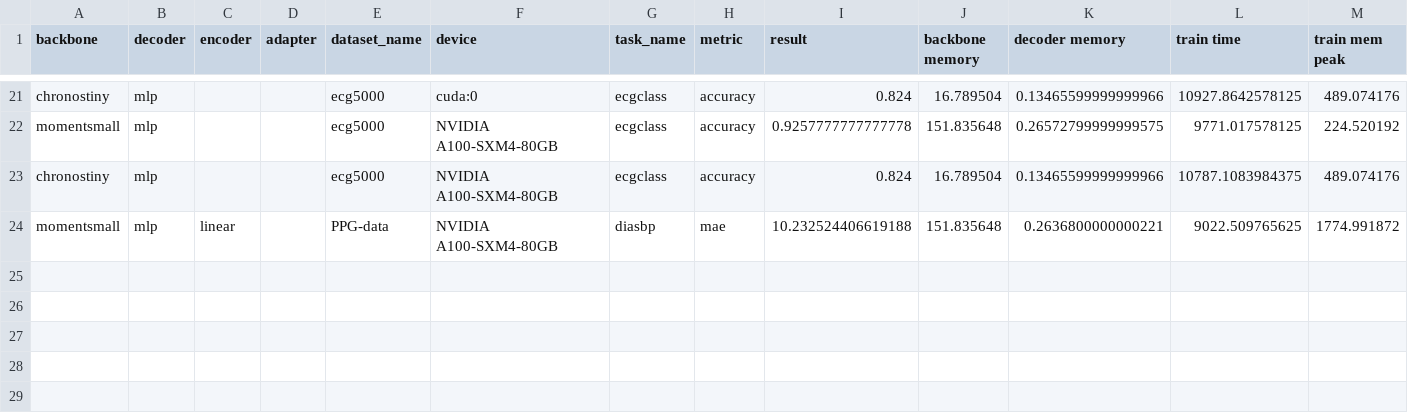
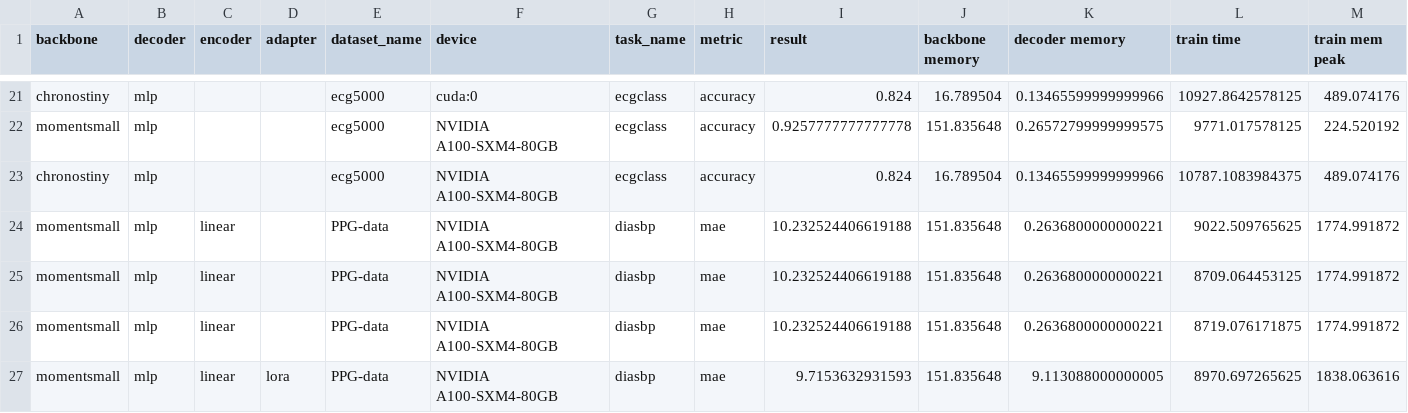
Before and after one commit to umassos/FMTK, a CSV file: experiments/run_all/combined_metrics.csv, drawn as a sheet; only a part is shown, gaps mark what is left out; rows hold the shown columns only; the diff names each change by its address in the sheet, - before the commit and + after, or states it on an @@ line.

```diff
--- a/experiments/run_all/combined_metrics.csv
+++ b/experiments/run_all/combined_metrics.csv
+row 25: momentsmall | mlp | linear |  | PPG-data | NVIDIA A100-SXM4-80GB | diasbp | mae | 10.232524406619188 | 151.835648 | 0.2636800000000221 | 8709.064453125 | 1774.991872
+row 26: momentsmall | mlp | linear |  | PPG-data | NVIDIA A100-SXM4-80GB | diasbp | mae | 10.232524406619188 | 151.835648 | 0.2636800000000221 | 8719.076171875 | 1774.991872
+row 27: momentsmall | mlp | linear | lora | PPG-data | NVIDIA A100-SXM4-80GB | diasbp | mae | 9.7153632931593 | 151.835648 | 9.113088000000005 | 8970.697265625 | 1838.063616
```
Also changed, not shown: 13 other files.
